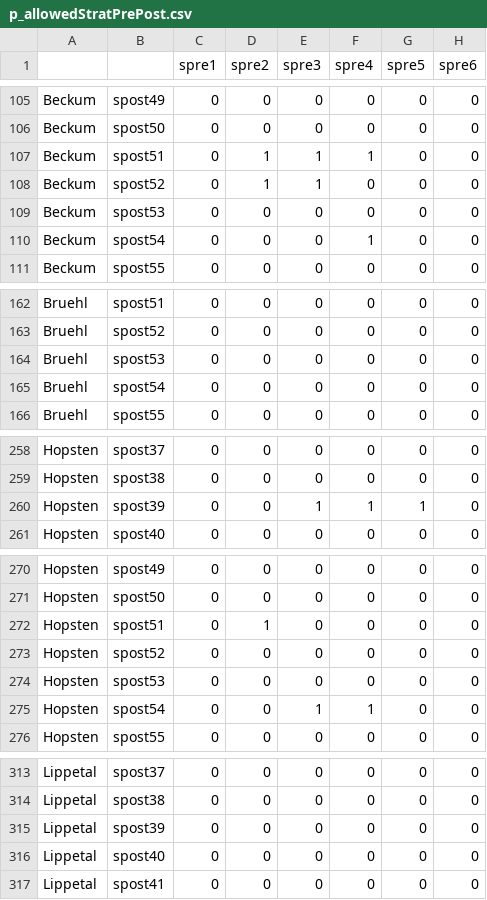
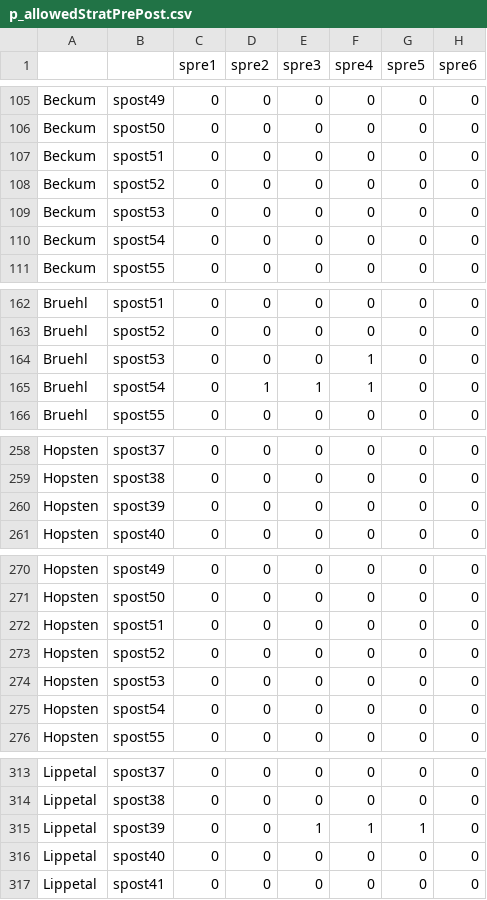
Before and after one commit to AECP-ETHZ/FARMIND, a CSV file: p_allowedStratPrePost.csv, drawn as a sheet; only a part is shown, gaps mark what is left out; the diff covers the shown part only.

```diff
--- a/p_allowedStratPrePost.csv
+++ b/p_allowedStratPrePost.csv
@@ -106,6 +106,6 @@ Beckum,spost49,0,0,0,0,0,0
 Beckum,spost50,0,0,0,0,0,0
-Beckum,spost51,0,1,1,1,0,0
-Beckum,spost52,0,1,1,0,0,0
+Beckum,spost51,0,0,0,0,0,0
+Beckum,spost52,0,0,0,0,0,0
 Beckum,spost53,0,0,0,0,0,0
-Beckum,spost54,0,0,0,1,0,0
+Beckum,spost54,0,0,0,0,0,0
 Beckum,spost55,0,0,0,0,0,0
@@ -163,4 +163,4 @@ Bruehl,spost51,0,0,0,0,0,0
 Bruehl,spost52,0,0,0,0,0,0
-Bruehl,spost53,0,0,0,0,0,0
-Bruehl,spost54,0,0,0,0,0,0
+Bruehl,spost53,0,0,0,1,0,0
+Bruehl,spost54,0,1,1,1,0,0
 Bruehl,spost55,0,0,0,0,0,0
@@ -259,3 +259,3 @@ Hopsten,spost37,0,0,0,0,0,0
 Hopsten,spost38,0,0,0,0,0,0
-Hopsten,spost39,0,0,1,1,1,0
+Hopsten,spost39,0,0,0,0,0,0
 Hopsten,spost40,0,0,0,0,0,0
@@ -271,6 +271,6 @@ Hopsten,spost49,0,0,0,0,0,0
 Hopsten,spost50,0,0,0,0,0,0
-Hopsten,spost51,0,1,0,0,0,0
+Hopsten,spost51,0,0,0,0,0,0
 Hopsten,spost52,0,0,0,0,0,0
 Hopsten,spost53,0,0,0,0,0,0
-Hopsten,spost54,0,0,1,1,0,0
+Hopsten,spost54,0,0,0,0,0,0
 Hopsten,spost55,0,0,0,0,0,0
@@ -314,3 +314,3 @@ Lippetal,spost37,0,0,0,0,0,0
 Lippetal,spost38,0,0,0,0,0,0
-Lippetal,spost39,0,0,0,0,0,0
+Lippetal,spost39,0,0,1,1,1,0
 Lippetal,spost40,0,0,0,0,0,0
```
Also changed, not shown: 5 edited cells elsewhere in this file, data/farm_data.csv, data/parameters.csv, 7 other files.
